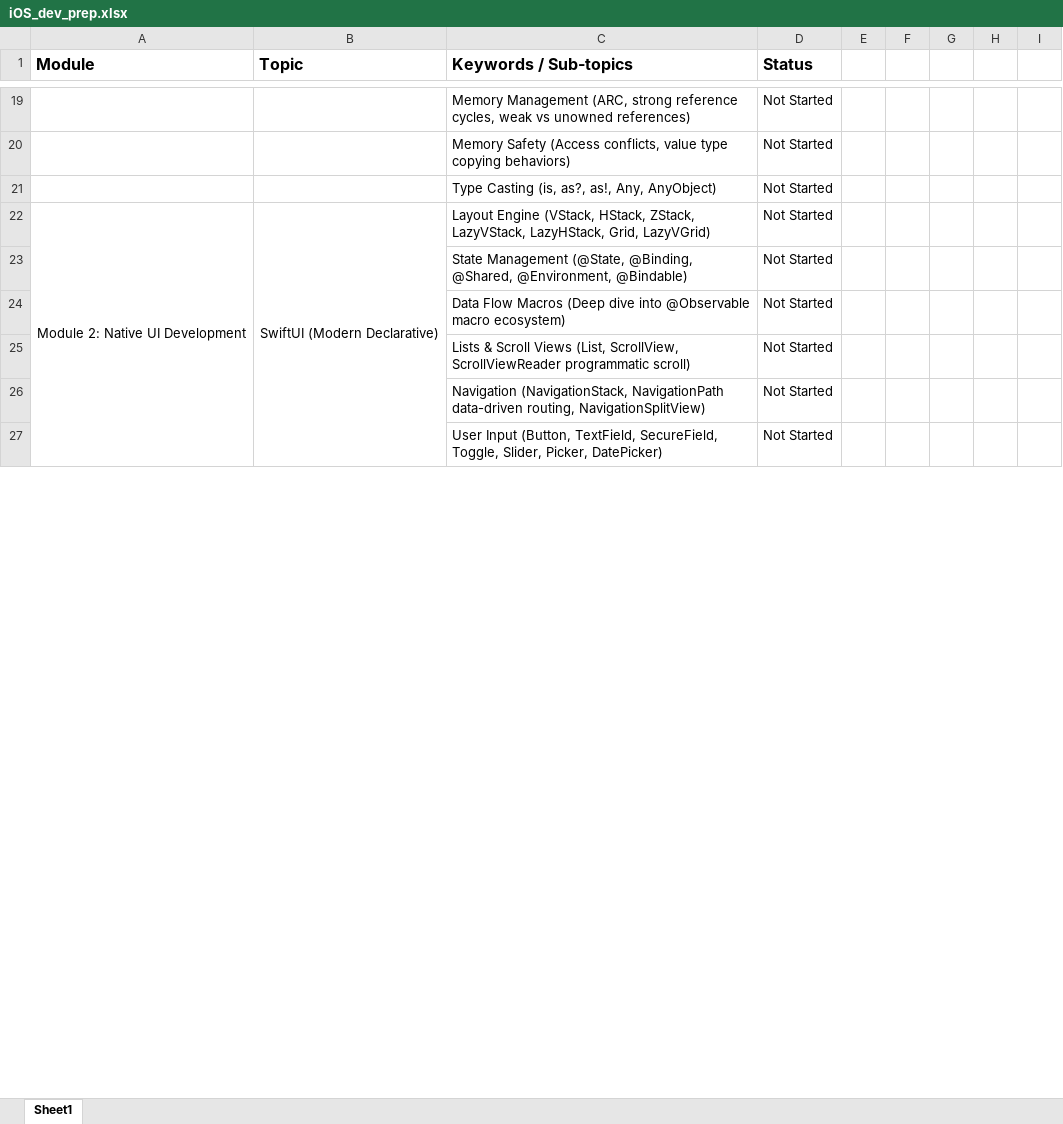
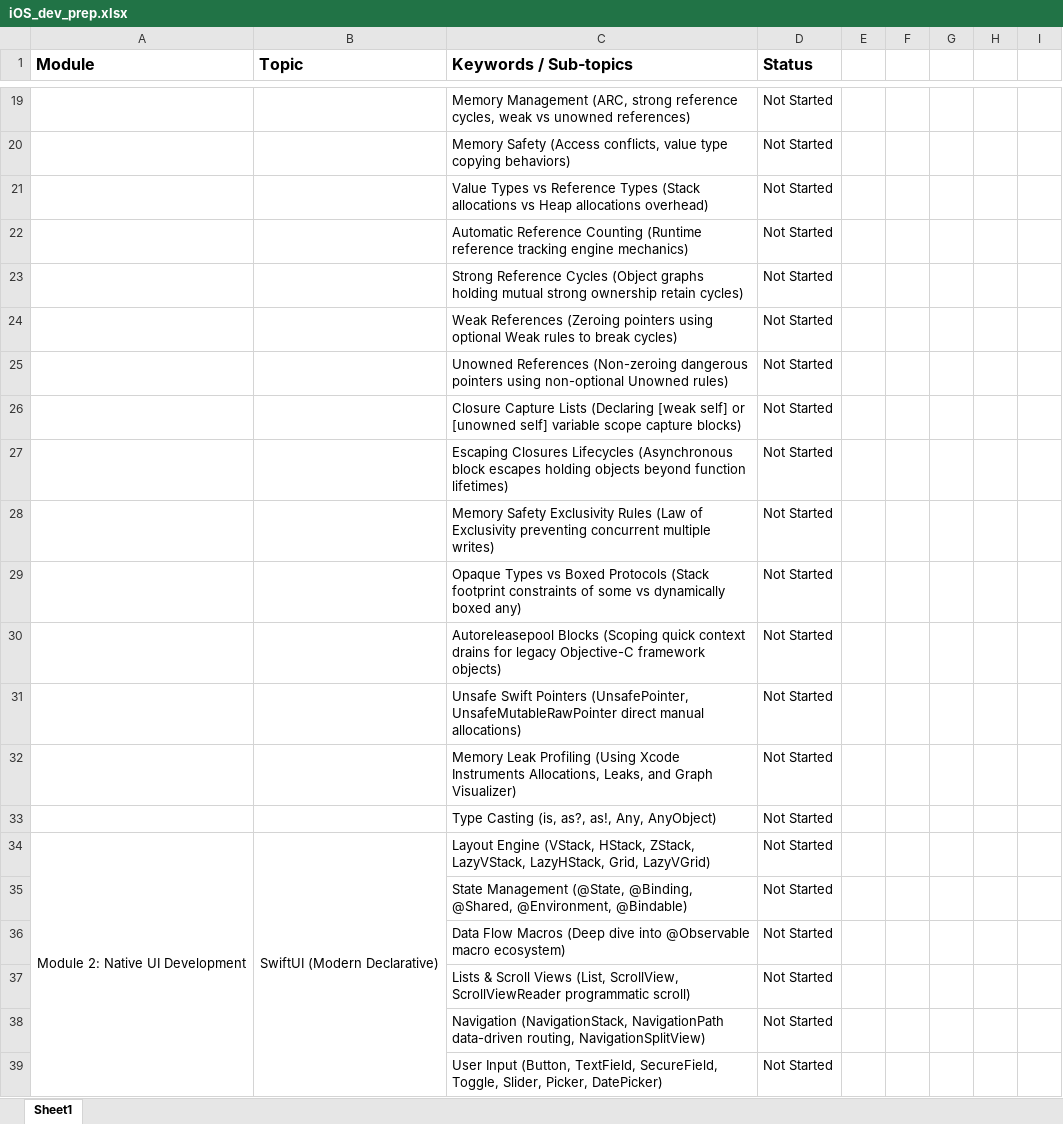
Before and after one commit to soumilbhattacharjee/Swift_Basics, an Excel workbook: iOS_dev_prep.xlsx, sheet Sheet1, drawn as a sheet; only a part is shown, gaps mark what is left out; values as stored, in another font and other column widths than the file's, no borders; the diff covers the shown part only; the diff names each change by its address in the sheet, - before the commit and + after, or states it on an @@ line.

Commit message:
Modified prep doc

```diff
--- a/iOS_dev_prep.xlsx (sheet Sheet1)
+++ b/iOS_dev_prep.xlsx (sheet Sheet1)
+row 21:  |  | Value Types vs Reference Types (Stack allocations vs Heap allocations overhead) | Not Started
+row 22:  |  | Automatic Reference Counting (Runtime reference tracking engine mechanics) | Not Started
+row 23:  |  | Strong Reference Cycles (Object graphs holding mutual strong ownership retain cycles) | Not Started
+row 24:  |  | Weak References (Zeroing pointers using optional Weak rules to break cycles) | Not Started
+row 25:  |  | Unowned References (Non-zeroing dangerous pointers using non-optional Unowned rules) | Not Started
+row 26:  |  | Closure Capture Lists (Declaring [weak self] or [unowned self] variable scope capture blocks) | Not Started
+row 27:  |  | Escaping Closures Lifecycles (Asynchronous block escapes holding objects beyond function lifetimes) | Not Started
+row 28:  |  | Memory Safety Exclusivity Rules (Law of Exclusivity preventing concurrent multiple writes) | Not Started
+row 29:  |  | Opaque Types vs Boxed Protocols (Stack footprint constraints of some vs dynamically boxed any) | Not Started
+row 30:  |  | Autoreleasepool Blocks (Scoping quick context drains for legacy Objective-C framework objects) | Not Started
+row 31:  |  | Unsafe Swift Pointers (UnsafePointer, UnsafeMutableRawPointer direct manual allocations) | Not Started
+row 32:  |  | Memory Leak Profiling (Using Xcode Instruments Allocations, Leaks, and Graph Visualizer) | Not Started
```
Also changed, not shown: 26 added rows elsewhere in this sheet.
